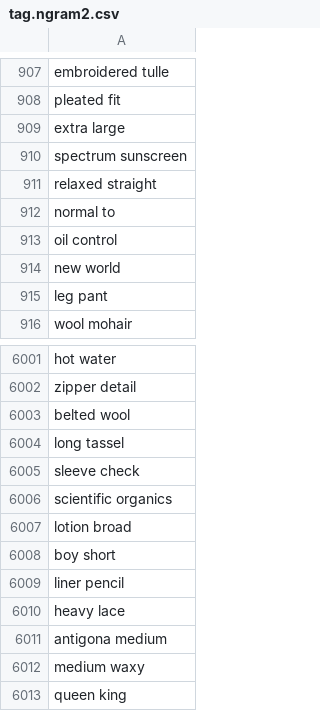
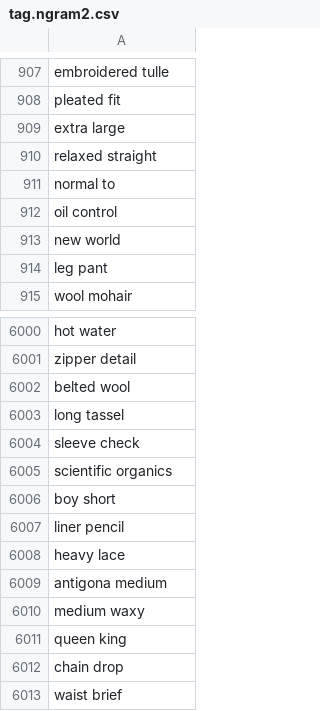
Before and after one commit to rflynn/productsum, a CSV file: search/data/tag.ngram2.csv, drawn as a sheet; only a part is shown, gaps mark what is left out; the shorter side is filled out with more unchanged rows.

```diff
--- a/search/data/tag.ngram2.csv
+++ b/search/data/tag.ngram2.csv
@@ -909,3 +909,2 @@ pleated fit
 extra large
-spectrum sunscreen
 relaxed straight
@@ -6006,3 +6005,2 @@ sleeve check
 scientific organics
-lotion broad
 boy short
```
Also changed, not shown: 1 other file.
